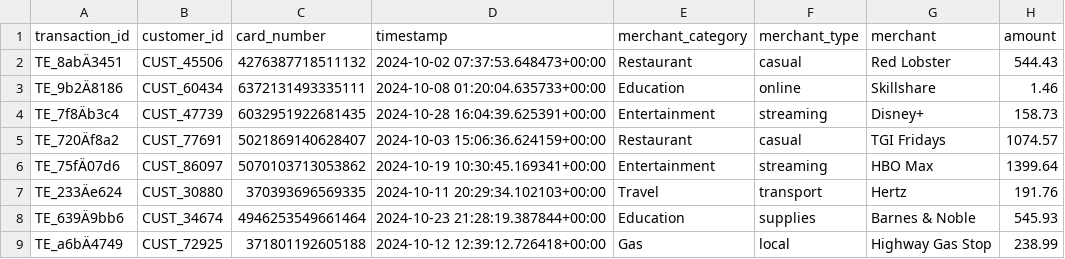
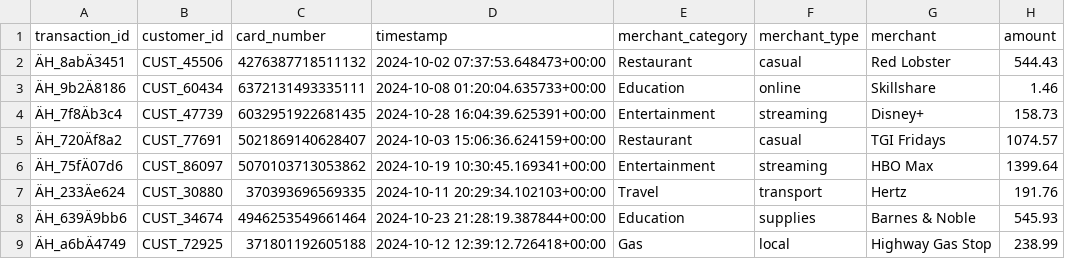
Before and after one commit to jnsltk/fraud_detection, a CSV file: prototypes/data/data_tiny.csv, drawn as a sheet; only a part is shown; the diff names each change by its address in the sheet, - before the commit and + after, or states it on an @@ line.

```diff
--- a/prototypes/data/data_tiny.csv
+++ b/prototypes/data/data_tiny.csv
-A2 (transaction_id): TE_8abÄ3451
+A2 (transaction_id): ÄH_8abÄ3451
-A3 (transaction_id): TE_9b2Ä8186
+A3 (transaction_id): ÄH_9b2Ä8186
-A4 (transaction_id): TE_7f8Äb3c4
+A4 (transaction_id): ÄH_7f8Äb3c4
-A5 (transaction_id): TE_720Äf8a2
+A5 (transaction_id): ÄH_720Äf8a2
-A6 (transaction_id): TE_75fÄ07d6
+A6 (transaction_id): ÄH_75fÄ07d6
-A7 (transaction_id): TE_233Äe624
+A7 (transaction_id): ÄH_233Äe624
-A8 (transaction_id): TE_639Ä9bb6
+A8 (transaction_id): ÄH_639Ä9bb6
-A9 (transaction_id): TE_a6bÄ4749
+A9 (transaction_id): ÄH_a6bÄ4749
```
Also changed, not shown: 4 other files.
